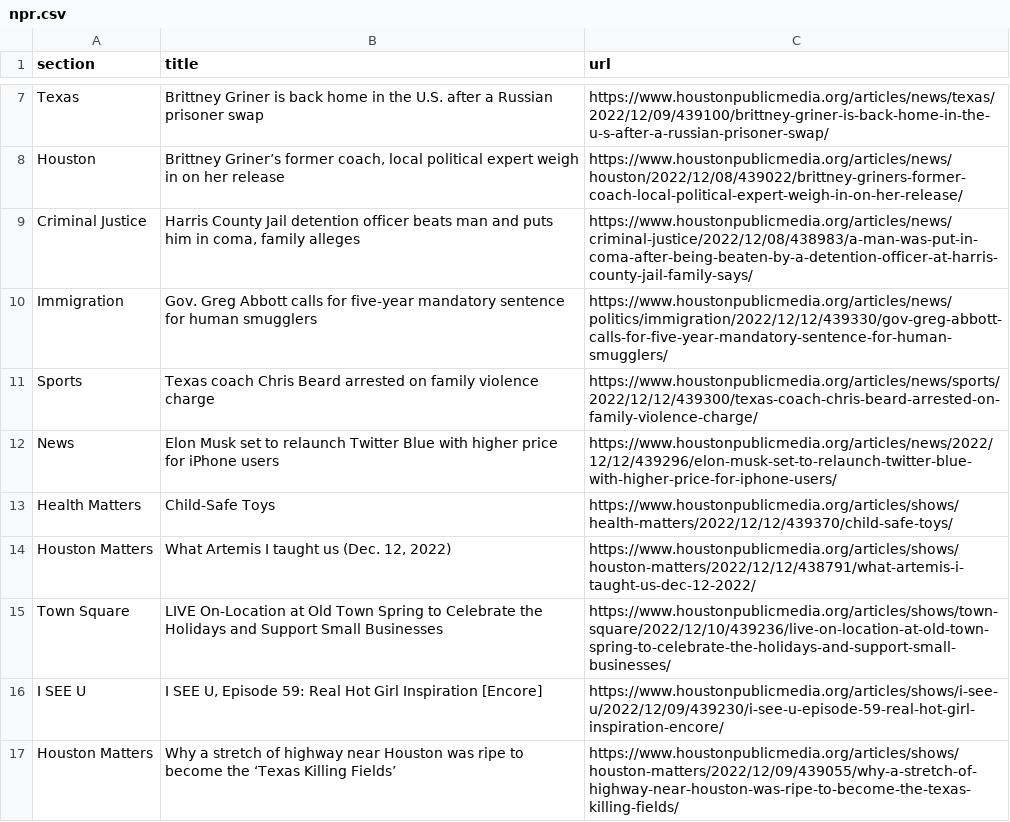
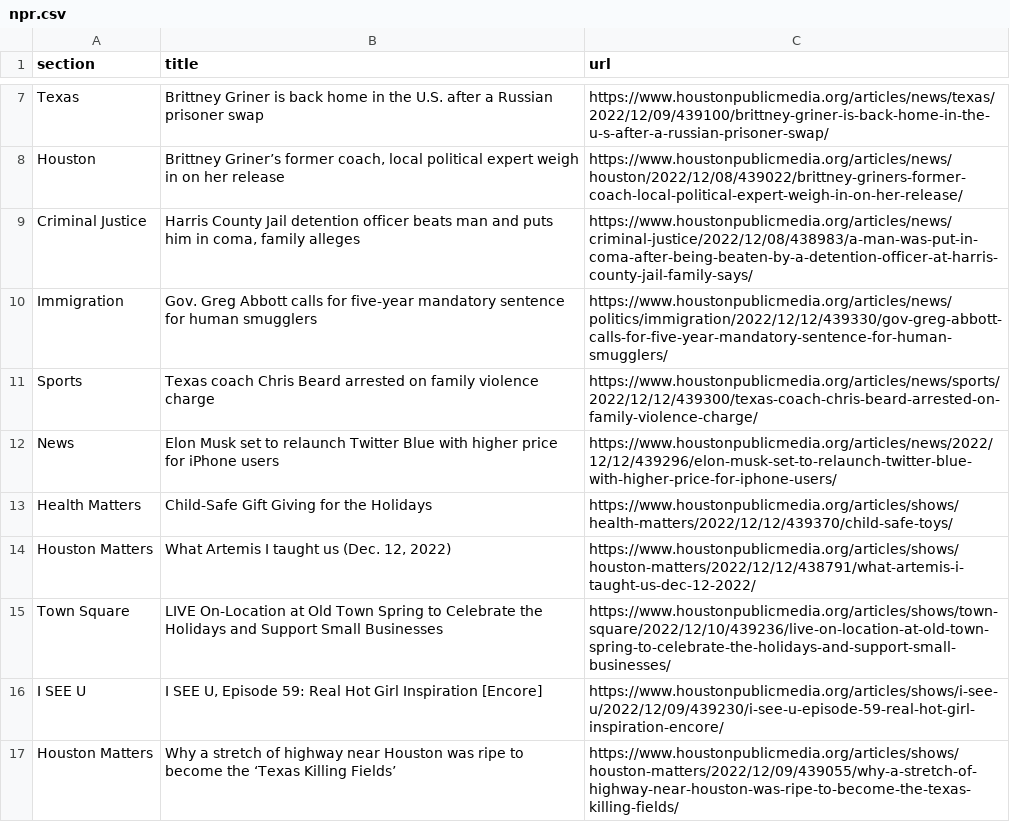
Before and after one commit to areenaarora/autoscrapper, a CSV file: npr.csv, drawn as a sheet; only a part is shown, gaps mark what is left out.

```diff
--- a/npr.csv
+++ b/npr.csv
@@ -12,3 +12,3 @@ Sports,Texas coach Chris Beard arrested on family violence charge,https://www.ho
 News,Elon Musk set to relaunch Twitter Blue with higher price for iPhone users,https://www.houstonpublicmedia.org/articles/news/2022/12/12/439296/elon-musk-set-to-relaunch-twitter-blue-with-higher-price-for-iphone-users/
-Health Matters,Child-Safe Toys,https://www.houstonpublicmedia.org/articles/shows/health-matters/2022/12/12/439370/child-safe-toys/
+Health Matters,Child-Safe Gift Giving for the Holidays,https://www.houstonpublicmedia.org/articles/shows/health-matters/2022/12/12/439370/child-safe-toys/
 Houston Matters,"What Artemis I taught us (Dec. 12, 2022)",https://www.houstonpublicmedia.org/articles/shows/houston-matters/2022/12/12/438791/what-artemis-i-taught-us-dec-12-2022/
```
